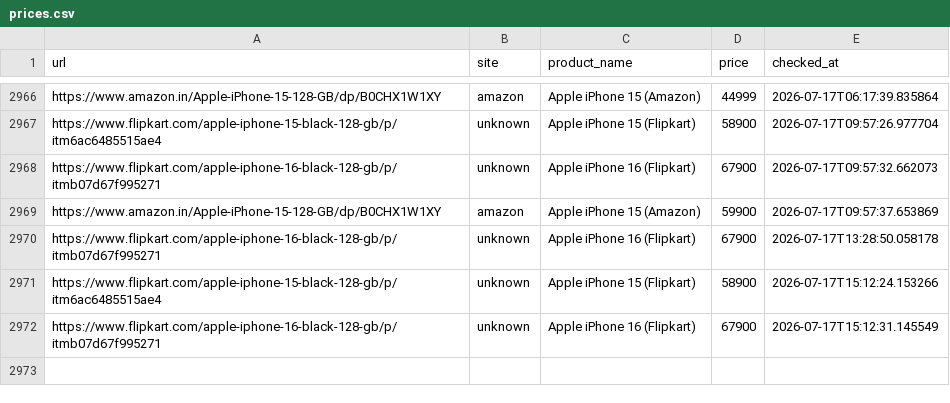
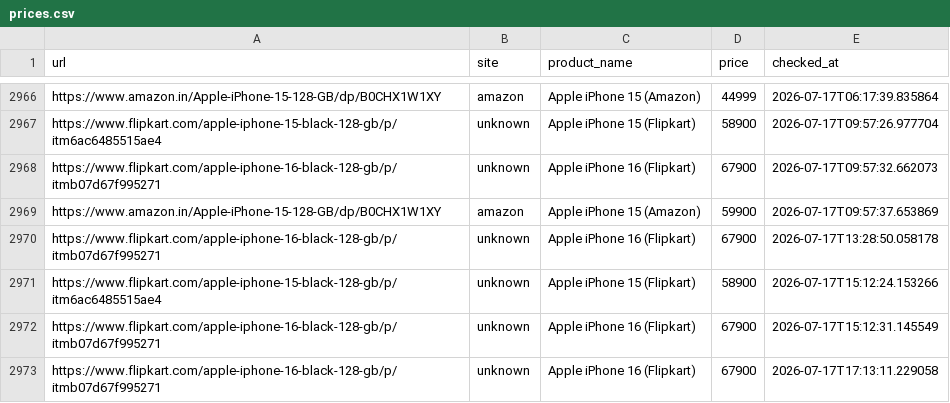
Before and after one commit to abhiramiramadas/Pricehistory, a CSV file: prices.csv, drawn as a sheet; only a part is shown, gaps mark what is left out; the diff names each change by its address in the sheet, - before the commit and + after, or states it on an @@ line.

```diff
--- a/prices.csv
+++ b/prices.csv
+row 2973: https://www.flipkart.com/apple-iphone-16-black-128-gb/p/itmb07d67f995271 | unknown | Apple iPhone 16 (Flipkart) | 67900 | 2026-07-17T17:13:11.229058
```
Also changed, not shown: 2 other files.
